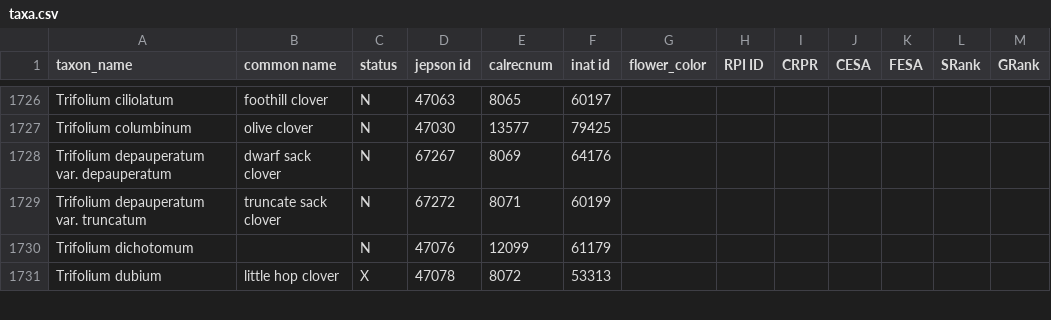
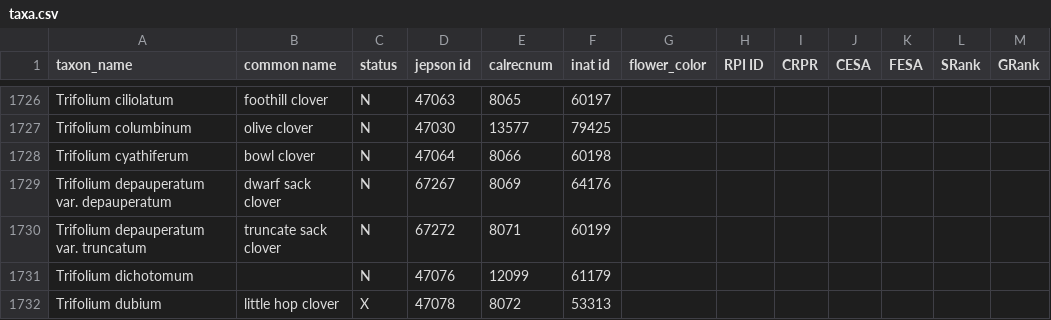
Before and after one commit to ca-plants/ca-plant-list, a CSV file: data/taxa.csv, drawn as a sheet; only a part is shown, gaps mark what is left out; the diff names each change by its address in the sheet, - before the commit and + after, or states it on an @@ line.

Commit message:
Added Trifolium cyathiferum

```diff
--- a/data/taxa.csv
+++ b/data/taxa.csv
+row 1728: Trifolium cyathiferum | bowl clover | N | 47064 | 8066 | 60198
```
Also changed, not shown: 2 other files.
